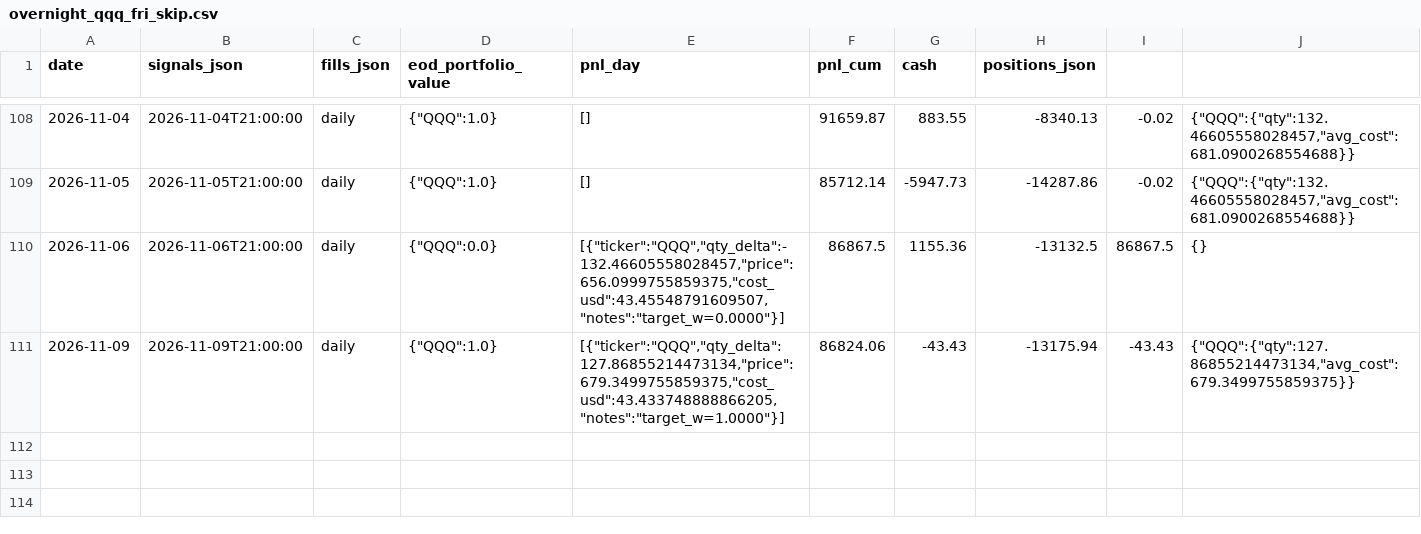
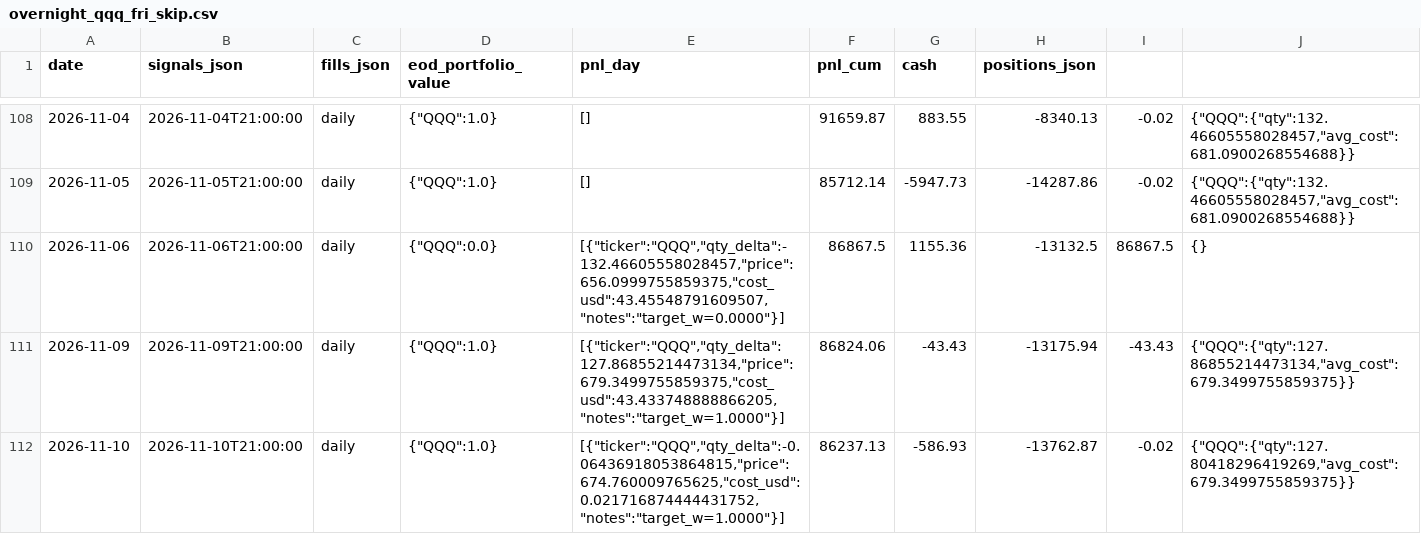
Before and after one commit to romandrianov-pixel/paper-trading-track-record, a CSV file: daily/overnight_qqq_fri_skip.csv, drawn as a sheet; only a part is shown, gaps mark what is left out; the diff names each change by its address in the sheet, - before the commit and + after, or states it on an @@ line.

```diff
--- a/daily/overnight_qqq_fri_skip.csv
+++ b/daily/overnight_qqq_fri_skip.csv
+row 112: 2026-11-10 | 2026-11-10T21:00:00 | daily | {"QQQ":1.0} | [{"ticker":"QQQ","qty_delta":-0.06436918053864815,"price":674.760009765625,"cost_usd":0.021716874444431752,"notes":"target_w=1.0000"}] | 86237.13 | -586.93 | -13762.87 | -0.02 | {"QQQ":{"qty":127.80418296419269,"avg_cost":679.3499755859375}}
```
Also changed, not shown: daily/four_way/portfolio_daily.csv, daily/four_way/svxy_hourly.csv, 44 other files.
